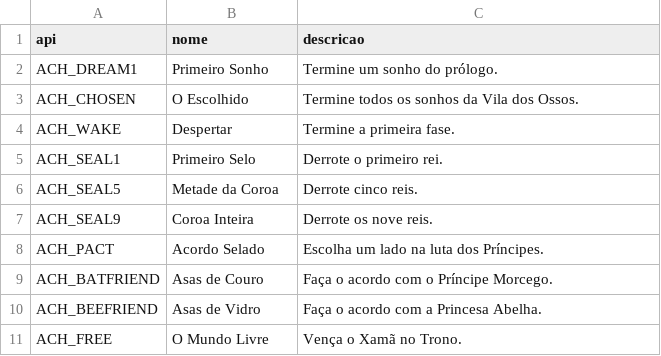
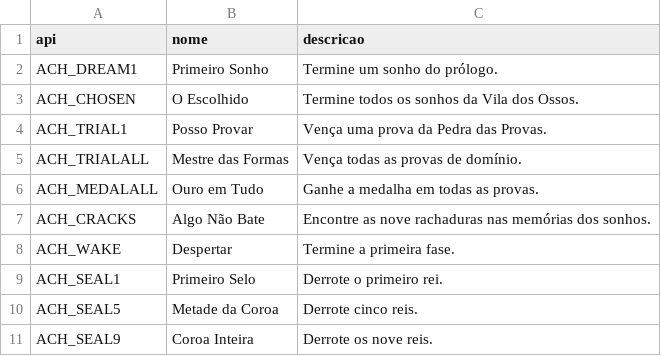
Before and after one commit to caiosilvaazeredo/cronicas-de-aethelgard, a CSV file: skullshift/desktop/achievements.csv, drawn as a sheet; only a part is shown; the shorter side is filled out with more unchanged rows; the diff names each change by its address in the sheet, - before the commit and + after, or states it on an @@ line.

```diff
--- a/skullshift/desktop/achievements.csv
+++ b/skullshift/desktop/achievements.csv
+row 4: ACH_TRIAL1 | Posso Provar | Vença uma prova da Pedra das Provas.
+row 5: ACH_TRIALALL | Mestre das Formas | Vença todas as provas de domínio.
+row 6: ACH_MEDALALL | Ouro em Tudo | Ganhe a medalha em todas as provas.
+row 7: ACH_CRACKS | Algo Não Bate | Encontre as nove rachaduras nas memórias dos sonhos.
```
Also changed, not shown: 31 other files.
